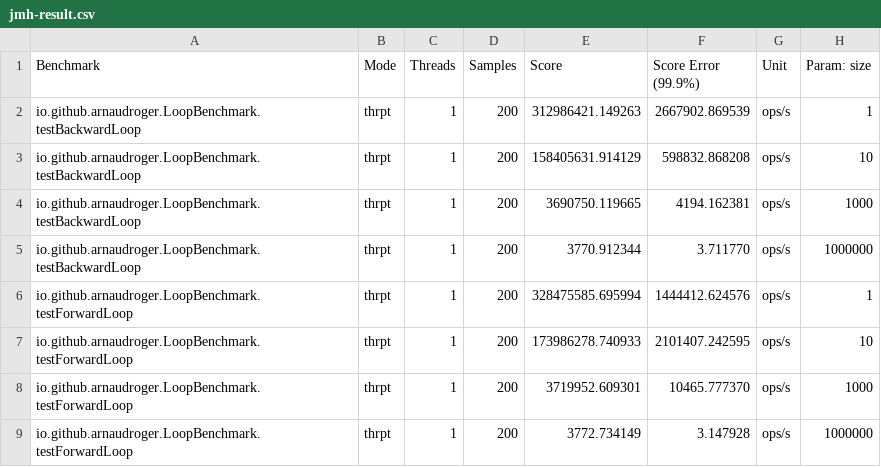
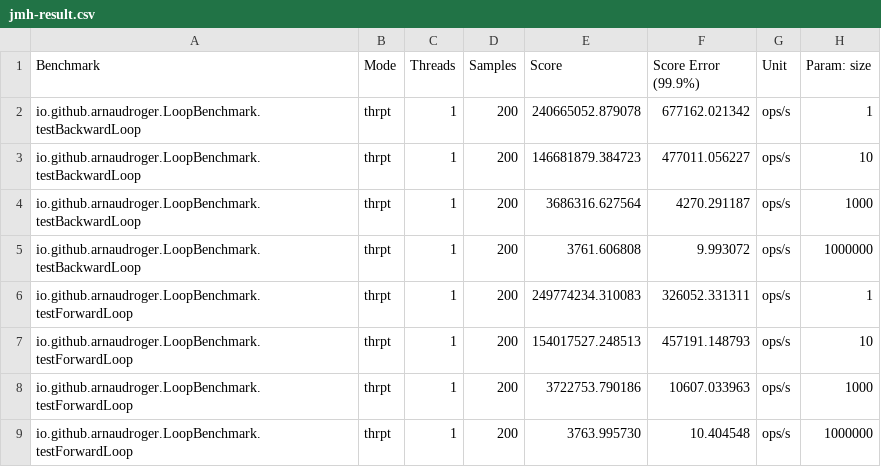
Before and after one commit to arnaudroger/benchmark-loop, a CSV file: jmh-result.csv, drawn as a sheet.

```diff
--- a/jmh-result.csv
+++ b/jmh-result.csv
@@ -1,9 +1,9 @@
 "Benchmark","Mode","Threads","Samples","Score","Score Error (99.9%)","Unit","Param: size"
-"io.github.arnaudroger.LoopBenchmark.testBackwardLoop","thrpt",1,200,312986421.149263,2667902.869539,"ops/s",1
-"io.github.arnaudroger.LoopBenchmark.testBackwardLoop","thrpt",1,200,158405631.914129,598832.868208,"ops/s",10
-"io.github.arnaudroger.LoopBenchmark.testBackwardLoop","thrpt",1,200,3690750.119665,4194.162381,"ops/s",1000
-"io.github.arnaudroger.LoopBenchmark.testBackwardLoop","thrpt",1,200,3770.912344,3.711770,"ops/s",1000000
-"io.github.arnaudroger.LoopBenchmark.testForwardLoop","thrpt",1,200,328475585.695994,1444412.624576,"ops/s",1
-"io.github.arnaudroger.LoopBenchmark.testForwardLoop","thrpt",1,200,173986278.740933,2101407.242595,"ops/s",10
-"io.github.arnaudroger.LoopBenchmark.testForwardLoop","thrpt",1,200,3719952.609301,10465.777370,"ops/s",1000
-"io.github.arnaudroger.LoopBenchmark.testForwardLoop","thrpt",1,200,3772.734149,3.147928,"ops/s",1000000
+"io.github.arnaudroger.LoopBenchmark.testBackwardLoop","thrpt",1,200,240665052.879078,677162.021342,"ops/s",1
+"io.github.arnaudroger.LoopBenchmark.testBackwardLoop","thrpt",1,200,146681879.384723,477011.056227,"ops/s",10
+"io.github.arnaudroger.LoopBenchmark.testBackwardLoop","thrpt",1,200,3686316.627564,4270.291187,"ops/s",1000
+"io.github.arnaudroger.LoopBenchmark.testBackwardLoop","thrpt",1,200,3761.606808,9.993072,"ops/s",1000000
+"io.github.arnaudroger.LoopBenchmark.testForwardLoop","thrpt",1,200,249774234.310083,326052.331311,"ops/s",1
+"io.github.arnaudroger.LoopBenchmark.testForwardLoop","thrpt",1,200,154017527.248513,457191.148793,"ops/s",10
+"io.github.arnaudroger.LoopBenchmark.testForwardLoop","thrpt",1,200,3722753.790186,10607.033963,"ops/s",1000
+"io.github.arnaudroger.LoopBenchmark.testForwardLoop","thrpt",1,200,3763.995730,10.404548,"ops/s",1000000
```
Also changed, not shown: 3 other files.
